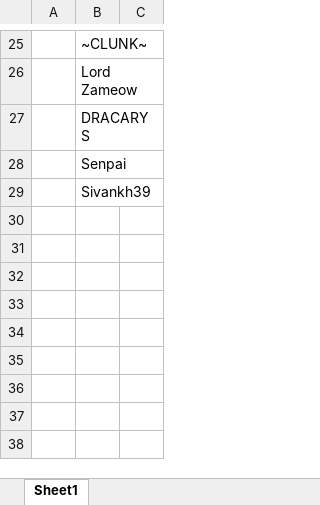
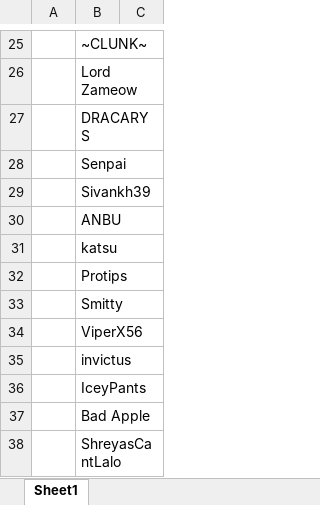
Before and after one commit to DrNekoSenpai/x-ray, an Excel workbook: Reddit X-ray CWL Random Distribution.xlsx, sheet Sheet1, drawn as a sheet; only a part is shown, gaps mark what is left out; values as stored, in another font and other column widths than the file's, no borders; the diff names each change by its address in the sheet, - before the commit and + after, or states it on an @@ line.

Commit message:
cwl for june 2023

```diff
--- a/Reddit X-ray CWL Random Distribution.xlsx (sheet Sheet1)
+++ b/Reddit X-ray CWL Random Distribution.xlsx (sheet Sheet1)
+row 30:  | ANBU
+row 31:  | katsu
+row 32:  | Protips
+row 33:  | Smitty
+row 34:  | ViperX56
+row 35:  | invictus
+row 36:  | IceyPants
+row 37:  | Bad Apple
+row 38:  | ShreyasCantLalo
```
